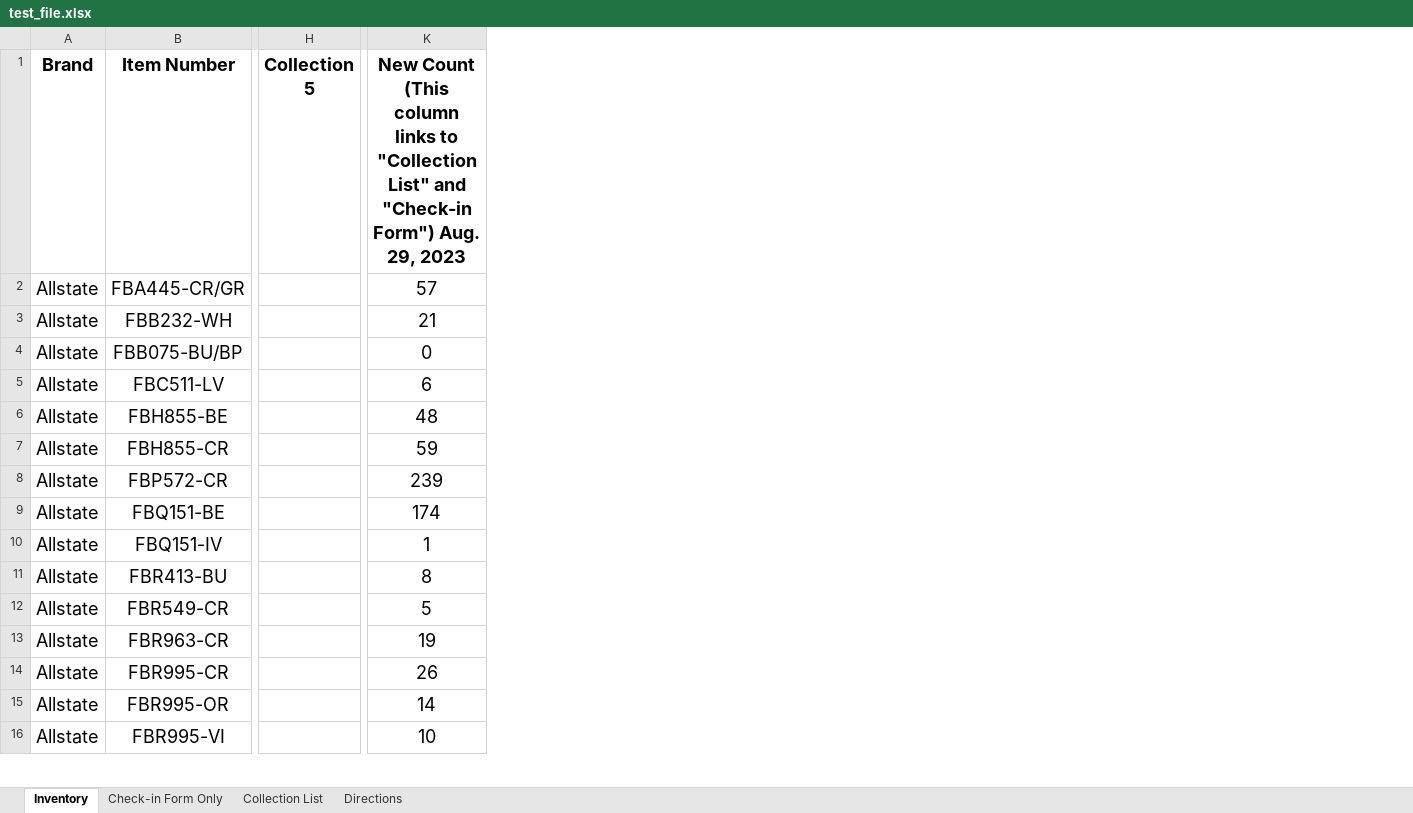
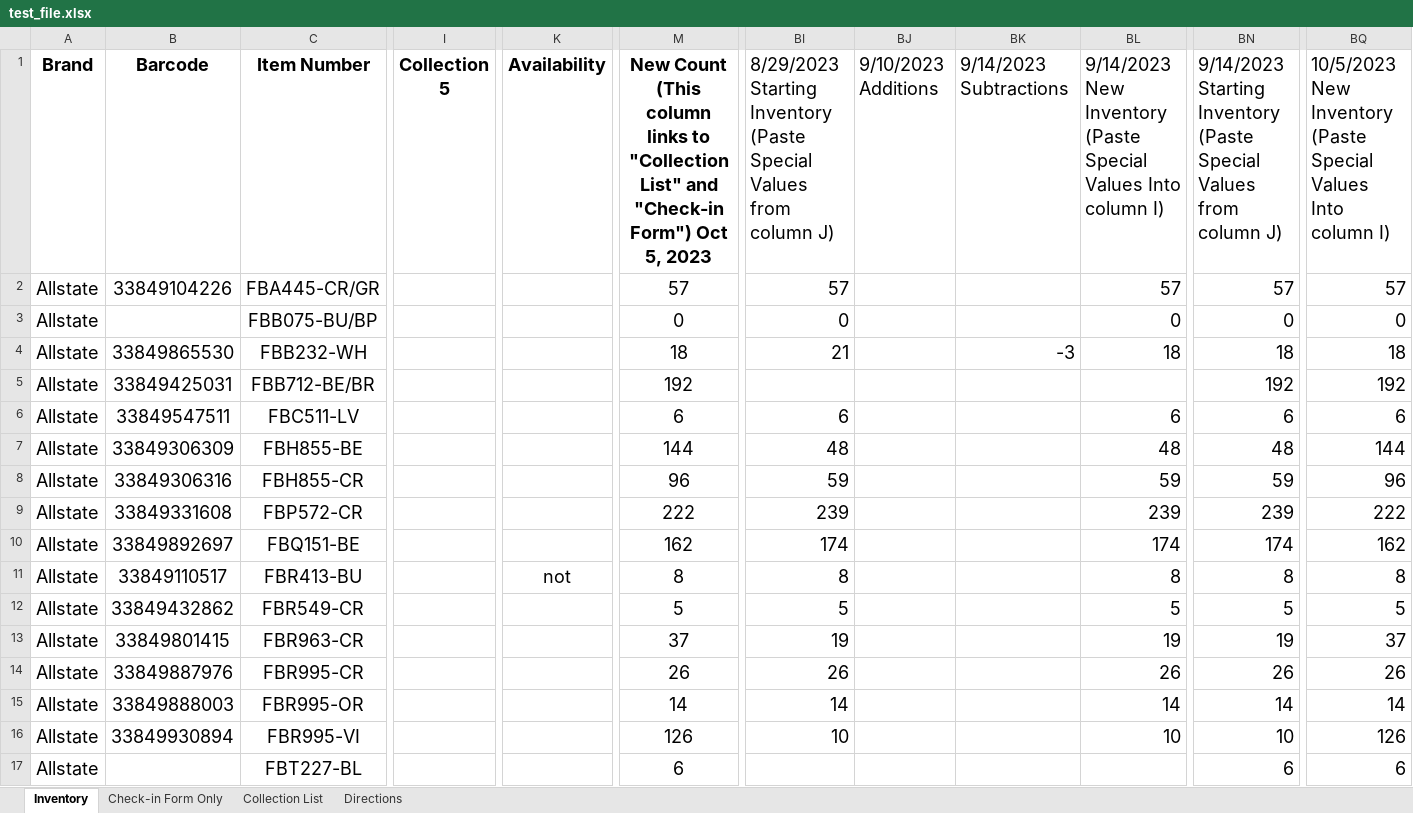
Before and after one commit to whiteacrellc/grace, an Excel workbook: gracetest/test_file.xlsx, sheet Inventory, drawn as a sheet; only a part is shown, gaps mark what is left out; values as stored, in another font and other column widths than the file's, no borders; removed rows and columns are numbered as before the commit, all else as after; rows hold the shown columns only; the diff covers the shown part only; the diff names each change by its address in the sheet, - before the commit and + after, or states it on an @@ line.

Commit message:
checkoint

```diff
--- a/gracetest/test_file.xlsx (sheet Inventory)
+++ b/gracetest/test_file.xlsx (sheet Inventory)
+column B, rows 1-2: Barcode | 33849104226; rows 6-16: 33849547511 | 33849306309 | 33849306316 | 33849331608 | 33849892697 | 33849110517 | 33849432862 | 33849801415 | 33849887976 | 33849888003 | 33849930894
-column H, row 1: Collection 5
+column I, row 1: Collection 5
+column K, row 1: Availability; row 11: not
+column BI, rows 1-3: 8/29/2023 Starting Inventory (Paste Special Values from column J) | 57 | 0; rows 6-16: 6 | 48 | 59 | 239 | 174 | 8 | 5 | 19 | 26 | 14 | 10
+column BJ, row 1: 9/10/2023 Additions
+column BK, row 1: 9/14/2023 Subtractions
+column BL, rows 1-3: 9/14/2023 New Inventory (Paste Special Values Into column I) | 57 | 0; rows 6-16: 6 | 48 | 59 | 239 | 174 | 8 | 5 | 19 | 26 | 14 | 10
+column BN, rows 1-3: 9/14/2023 Starting Inventory (Paste Special Values from column J) | 57 | 0; rows 6-16: 6 | 48 | 59 | 239 | 174 | 8 | 5 | 19 | 26 | 14 | 10
+column BQ, rows 1-3: 10/5/2023 New Inventory (Paste Special Values Into column I) | 57 | 0; rows 6-16: 6 | 144 | 96 | 222 | 162 | 8 | 5 | 37 | 26 | 14 | 126
-M1: …"Check-in Form") Aug. 29, 2023
+M1: …"Check-in Form") Oct 5, 2023
-row 3: Allstate | FBB232-WH |  | 21
+row 4: Allstate | 33849865530 | FBB232-WH |  |  | 18 | 21 |  | -3 | 18 | 18 | 18
+row 5: Allstate | 33849425031 | FBB712-BE/BR |  |  | 192 |  |  |  |  | 192 | 192
-M7: 48
+M7: 144
-M8: 59
+M8: 96
-M9: 239
+M9: 222
-M10: 174
+M10: 162
-row 10: Allstate | FBQ151-IV |  | 1
-M13: 19
+M13: 37
-M16: 10
+M16: 126
+row 17: Allstate |  | FBT227-BL |  |  | 6 |  |  |  |  | 6 | 6
```
Also changed, not shown: 8 added rows, 21 removed rows, 1 moved row, 4 added columns and 203 edited cells elsewhere in this sheet, sheet Check-in Form Only, sheet Collection List, sheet Directions, formulas that keep their value, 7 other files.
